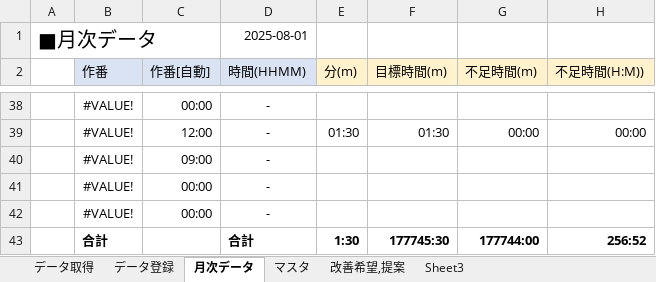
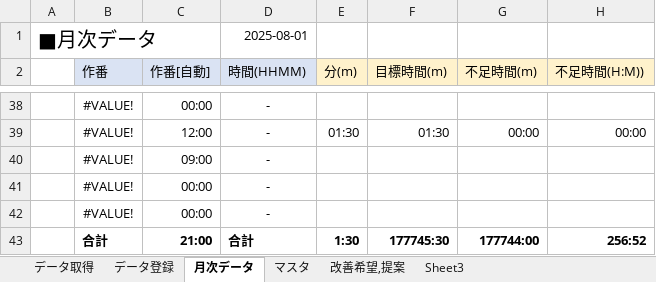
Before and after one commit to Ibar-Aki/vba-files, an Excel workbook: LS入力/LS入力.xlsm, sheet 月次データ, drawn as a sheet; only a part is shown, gaps mark what is left out; values as stored, in another font and other column widths than the file's, no borders; conditional formats not drawn; the diff names each change by its address in the sheet, - before the commit and + after, or states it on an @@ line.

```diff
--- a/LS入力/LS入力.xlsm (sheet 月次データ)
+++ b/LS入力/LS入力.xlsm (sheet 月次データ)
-C43 (作番[自動]): (empty)
+C43 (作番[自動]): 21:00
```
Also changed, not shown: LS入力/LS入力r1.xlsm, 6 other files.
